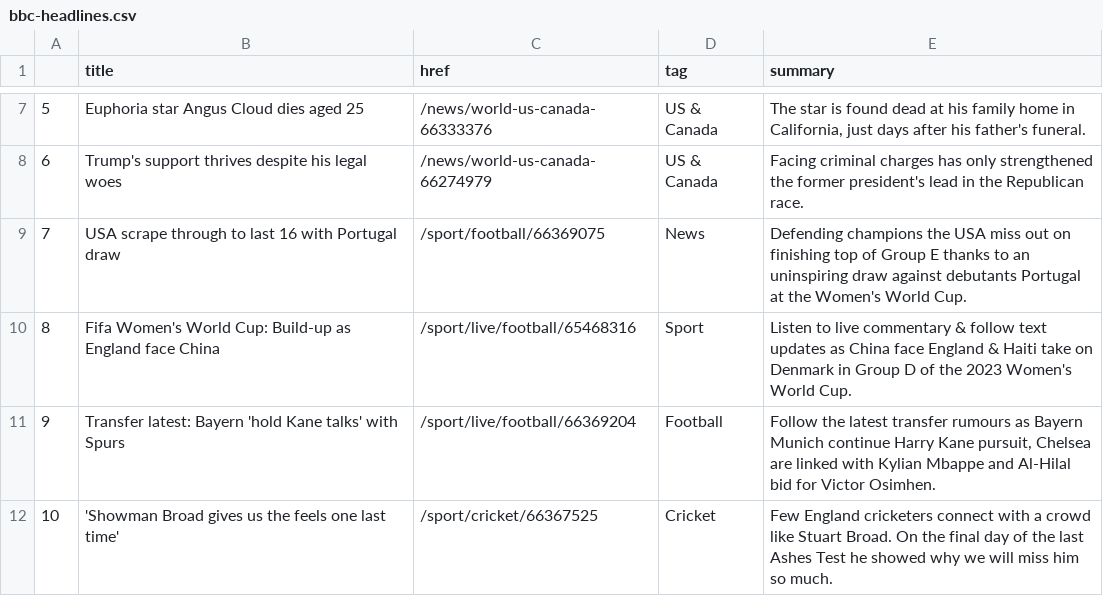
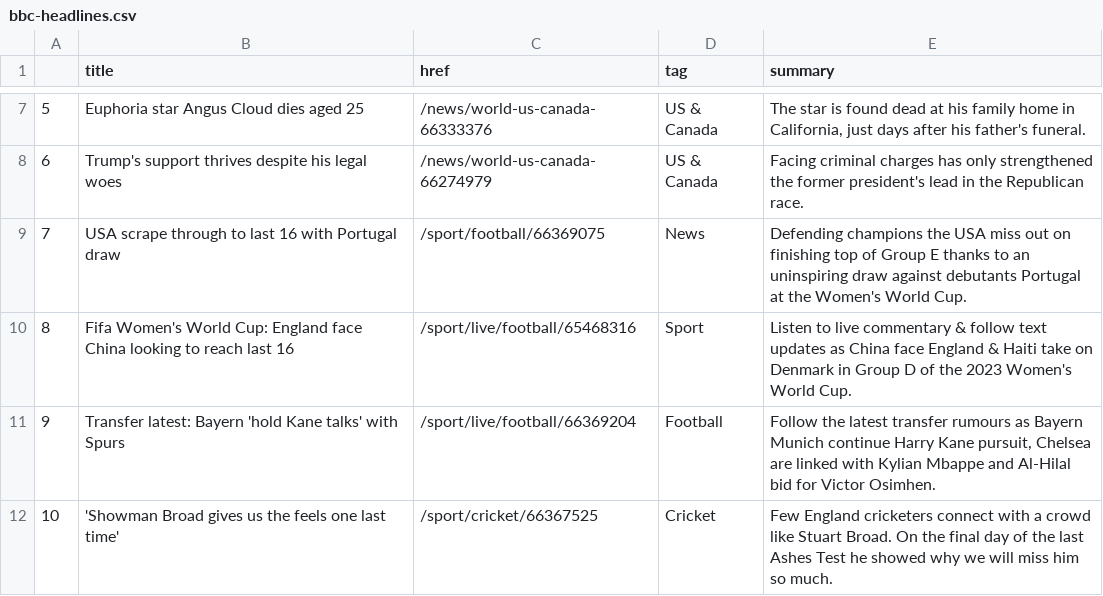
Before and after one commit to gbolduan/automatic-scraper, a CSV file: bbc-headlines.csv, drawn as a sheet; only a part is shown, gaps mark what is left out.

```diff
--- a/bbc-headlines.csv
+++ b/bbc-headlines.csv
@@ -9,3 +9,3 @@
 7,USA scrape through to last 16 with Portugal draw,/sport/football/66369075,News,Defending champions the USA miss out on finishing top of Group E thanks to an uninspiring draw against debutants Portugal at the Women's World Cup.
-8,Fifa Women's World Cup: Build-up as England face China,/sport/live/football/65468316,Sport,Listen to live commentary & follow text updates as China face England & Haiti take on Denmark in Group D of the 2023 Women's World Cup.
+8,Fifa Women's World Cup: England face China looking to reach last 16,/sport/live/football/65468316,Sport,Listen to live commentary & follow text updates as China face England & Haiti take on Denmark in Group D of the 2023 Women's World Cup.
 9,Transfer latest: Bayern 'hold Kane talks' with Spurs,/sport/live/football/66369204,Football,"Follow the latest transfer rumours as Bayern Munich continue Harry Kane pursuit, Chelsea are linked with Kylian Mbappe and Al-Hilal bid for Victor Osimhen."
```
